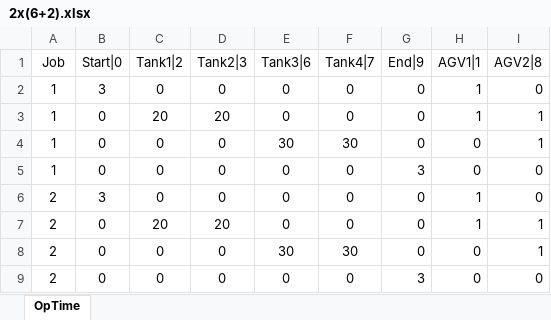
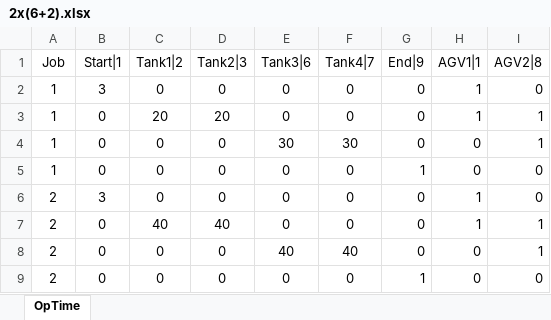
Before and after one commit to lshengjian/jsplab, an Excel workbook: data/epsp/demo/2x(6+2).xlsx, sheet OpTime, drawn as a sheet; values as stored, in another font and other column widths than the file's, no borders; the diff names each change by its address in the sheet, - before the commit and + after, or states it on an @@ line.

```diff
--- a/data/epsp/demo/2x(6+2).xlsx (sheet OpTime)
+++ b/data/epsp/demo/2x(6+2).xlsx (sheet OpTime)
-B1: Start|0
+B1: Start|1
-G5 (End|9): 3
+G5 (End|9): 1
-C7 (Tank1|2): 20
+C7 (Tank1|2): 40
-D7 (Tank2|3): 20
+D7 (Tank2|3): 40
-E8 (Tank3|6): 30
+E8 (Tank3|6): 40
-F8 (Tank4|7): 30
+F8 (Tank4|7): 40
-G9 (End|9): 3
+G9 (End|9): 1
```
Also changed, not shown: data/epsp/demo/2x(4+1).xlsx, 14 other files.
